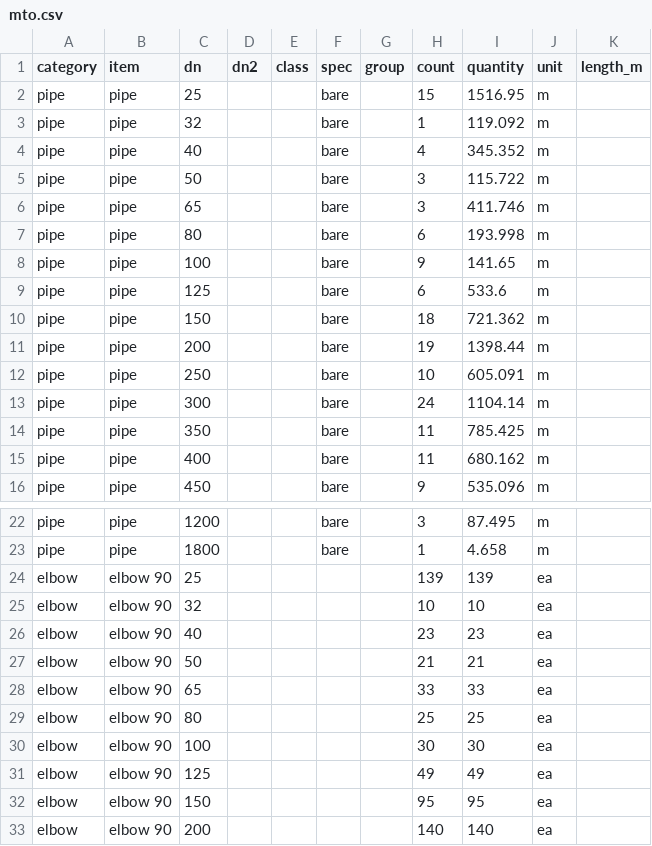
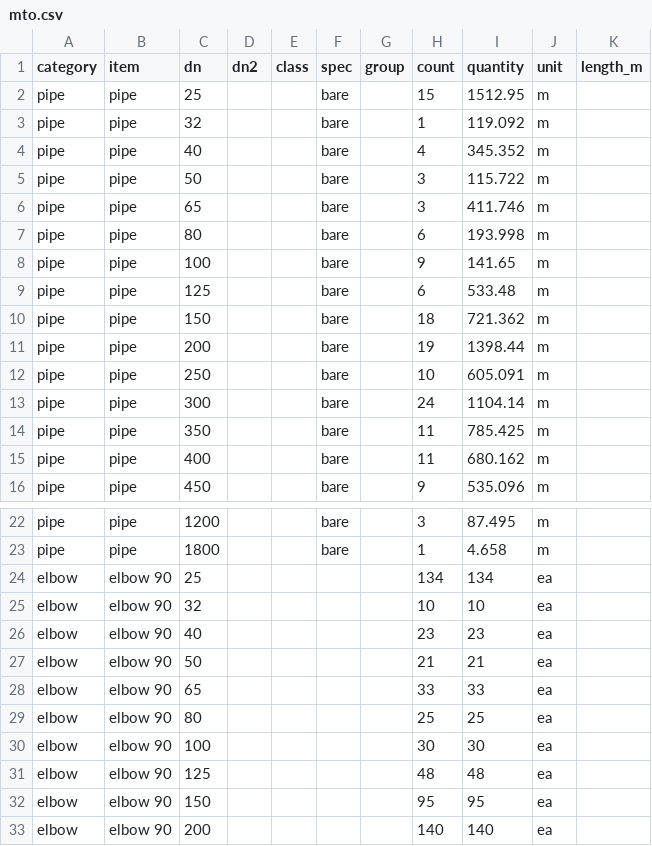
Before and after one commit to ChemE-as-Code/process-library, a CSV file: processes/ammonia-1/estimate/mto.csv, drawn as a sheet; only a part is shown, gaps mark what is left out.

```diff
--- a/processes/ammonia-1/estimate/mto.csv
+++ b/processes/ammonia-1/estimate/mto.csv
@@ -1,3 +1,3 @@
 category,item,dn,dn2,class,spec,group,count,quantity,unit,length_m
-pipe,pipe,25,,,bare,,15,1516.95,m,
+pipe,pipe,25,,,bare,,15,1512.95,m,
 pipe,pipe,32,,,bare,,1,119.092,m,
@@ -8,3 +8,3 @@ pipe,pipe,80,,,bare,,6,193.998,m,
 pipe,pipe,100,,,bare,,9,141.65,m,
-pipe,pipe,125,,,bare,,6,533.6,m,
+pipe,pipe,125,,,bare,,6,533.48,m,
 pipe,pipe,150,,,bare,,18,721.362,m,
@@ -23,3 +23,3 @@ pipe,pipe,1200,,,bare,,3,87.495,m,
 pipe,pipe,1800,,,bare,,1,4.658,m,
-elbow,elbow 90,25,,,,,139,139,ea,
+elbow,elbow 90,25,,,,,134,134,ea,
 elbow,elbow 90,32,,,,,10,10,ea,
@@ -30,3 +30,3 @@ elbow,elbow 90,80,,,,,25,25,ea,
 elbow,elbow 90,100,,,,,30,30,ea,
-elbow,elbow 90,125,,,,,49,49,ea,
+elbow,elbow 90,125,,,,,48,48,ea,
 elbow,elbow 90,150,,,,,95,95,ea,
```
Also changed, not shown: 6 other files.
